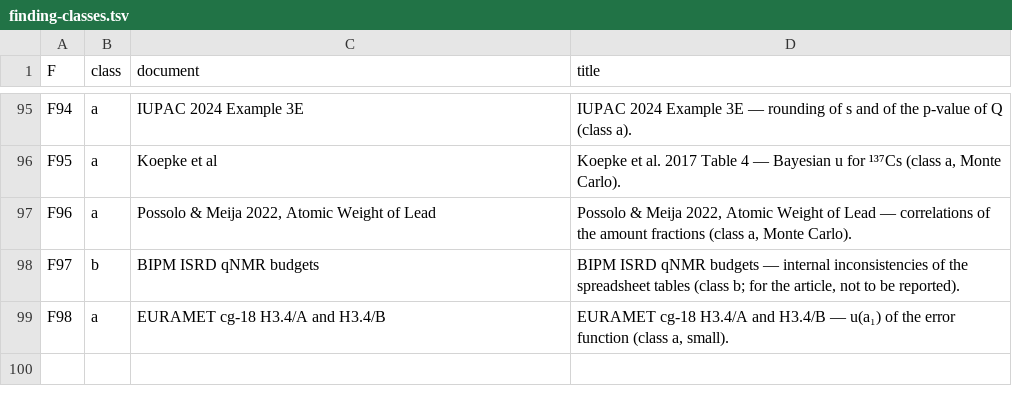
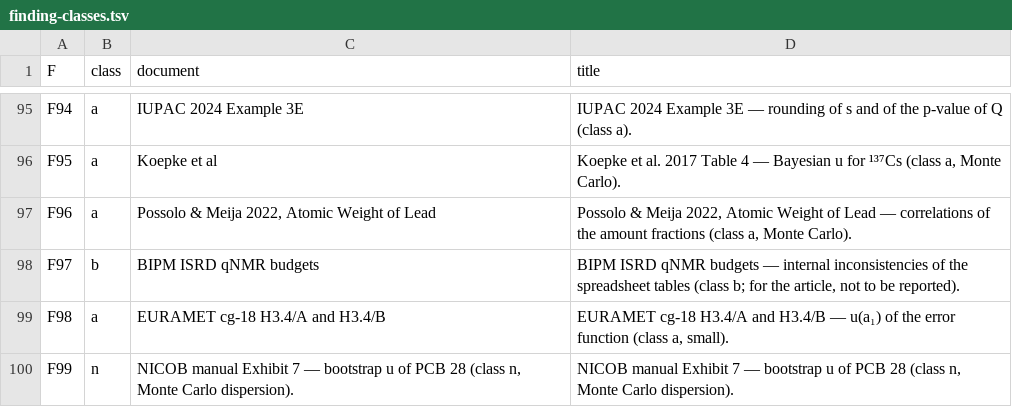
Before and after one commit to unilker/uncertainty, a TSV file: docs/research/finding-classes.tsv, drawn as a sheet; only a part is shown, gaps mark what is left out.

```diff
--- a/docs/research/finding-classes.tsv
+++ b/docs/research/finding-classes.tsv
@@ -99 +99,2 @@ F97	b	BIPM ISRD qNMR budgets	BIPM ISRD qNMR budgets — internal inconsistencies
 F98	a	EURAMET cg-18 H3.4/A and H3.4/B	EURAMET cg-18 H3.4/A and H3.4/B — u(a₁) of the error function (class a, small).
+F99	n	NICOB manual Exhibit 7 — bootstrap u of PCB 28 (class n, Monte Carlo dispersion).	NICOB manual Exhibit 7 — bootstrap u of PCB 28 (class n, Monte Carlo dispersion).
```
Also changed, not shown: 27 other files.
